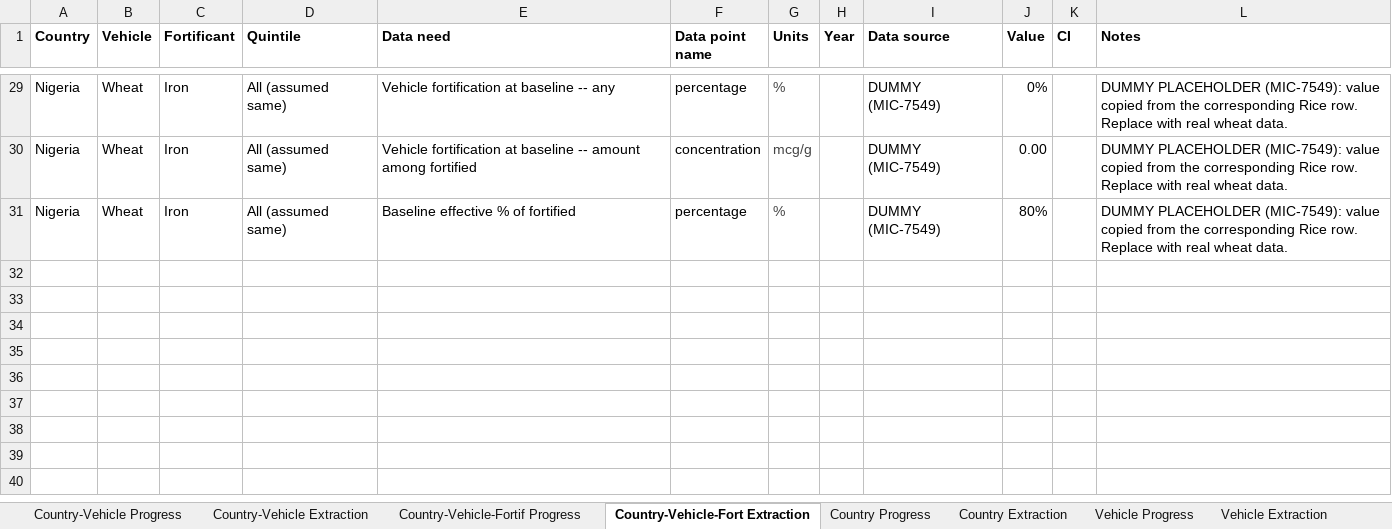
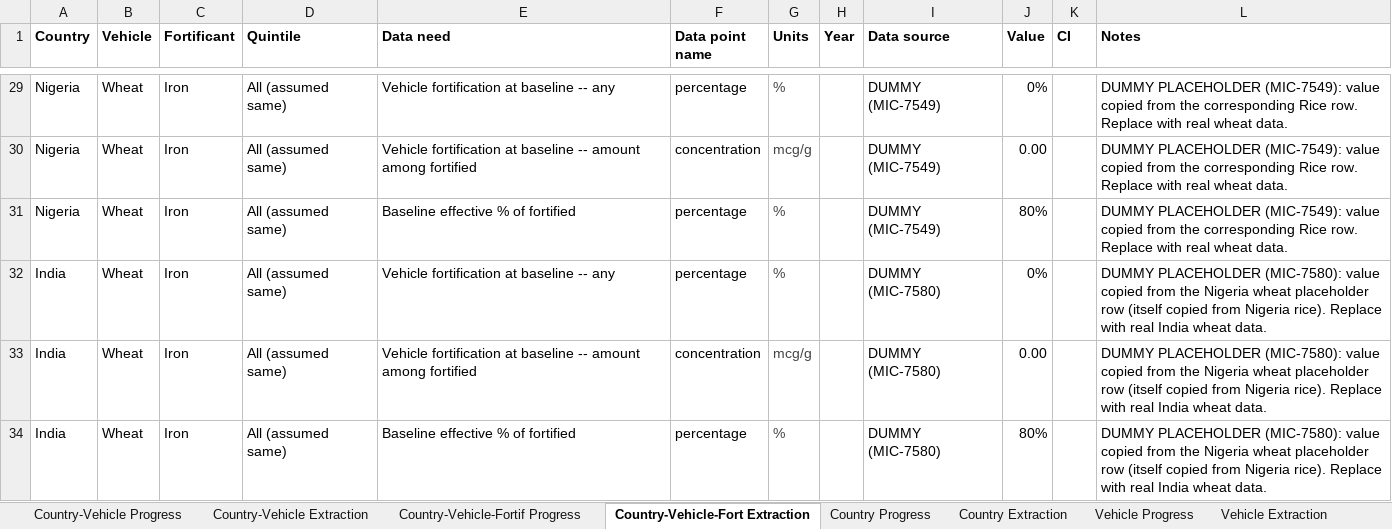
Before and after one commit to ihmeuw/vivarium_gates_lsff_2026, an Excel workbook: 0100_data_prep/extraction/Data Extraction Sheet.xlsx, sheet Country-Vehicle-Fort Extraction, drawn as a sheet; only a part is shown, gaps mark what is left out; values as stored, in another font and other column widths than the file's, no borders; the diff names each change by its address in the sheet, - before the commit and + after, or states it on an @@ line.

Commit message:
Implement India wheat iron

```diff
--- a/0100_data_prep/extraction/Data Extraction Sheet.xlsx (sheet Country-Vehicle-Fort Extraction)
+++ b/0100_data_prep/extraction/Data Extraction Sheet.xlsx (sheet Country-Vehicle-Fort Extraction)
+row 32: India | Wheat | Iron | All (assumed same) | Vehicle fortification at baseline -- any | percentage | % |  | DUMMY (MIC-7580) | 0% |  | DUMMY PLACEHOLDER (MIC-7580): value copied from the Nigeria wheat placeholder row (itself copied from Nigeria rice). Replace with real India wheat data.
+row 33: India | Wheat | Iron | All (assumed same) | Vehicle fortification at baseline -- amount among fortified | concentration | mcg/g |  | DUMMY (MIC-7580) | 0.00 |  | DUMMY PLACEHOLDER (MIC-7580): value copied from the Nigeria wheat placeholder row (itself copied from Nigeria rice). Replace with real India wheat data.
+row 34: India | Wheat | Iron | All (assumed same) | Baseline effective % of fortified | percentage | % |  | DUMMY (MIC-7580) | 80% |  | DUMMY PLACEHOLDER (MIC-7580): value copied from the Nigeria wheat placeholder row (itself copied from Nigeria rice). Replace with real India wheat data.
```
Also changed, not shown: sheet Country-Vehicle Extraction, sheet Scenario Definition Extraction, 8 other files.
